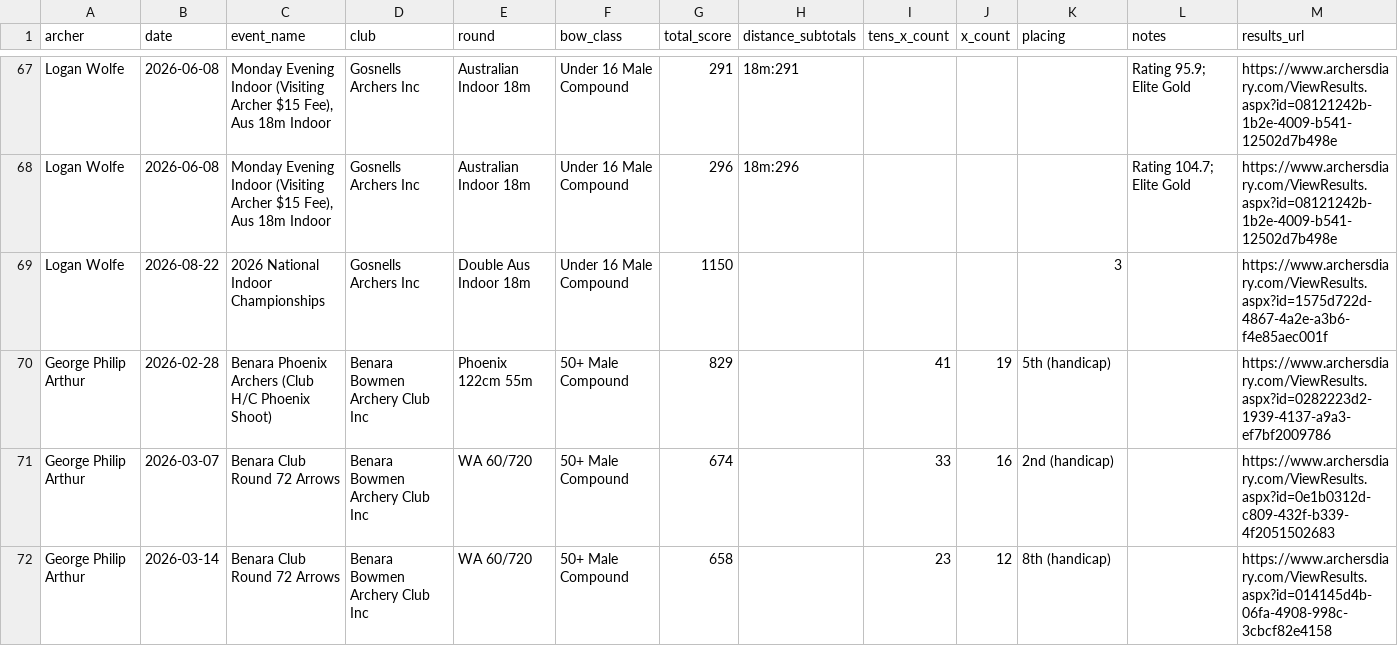
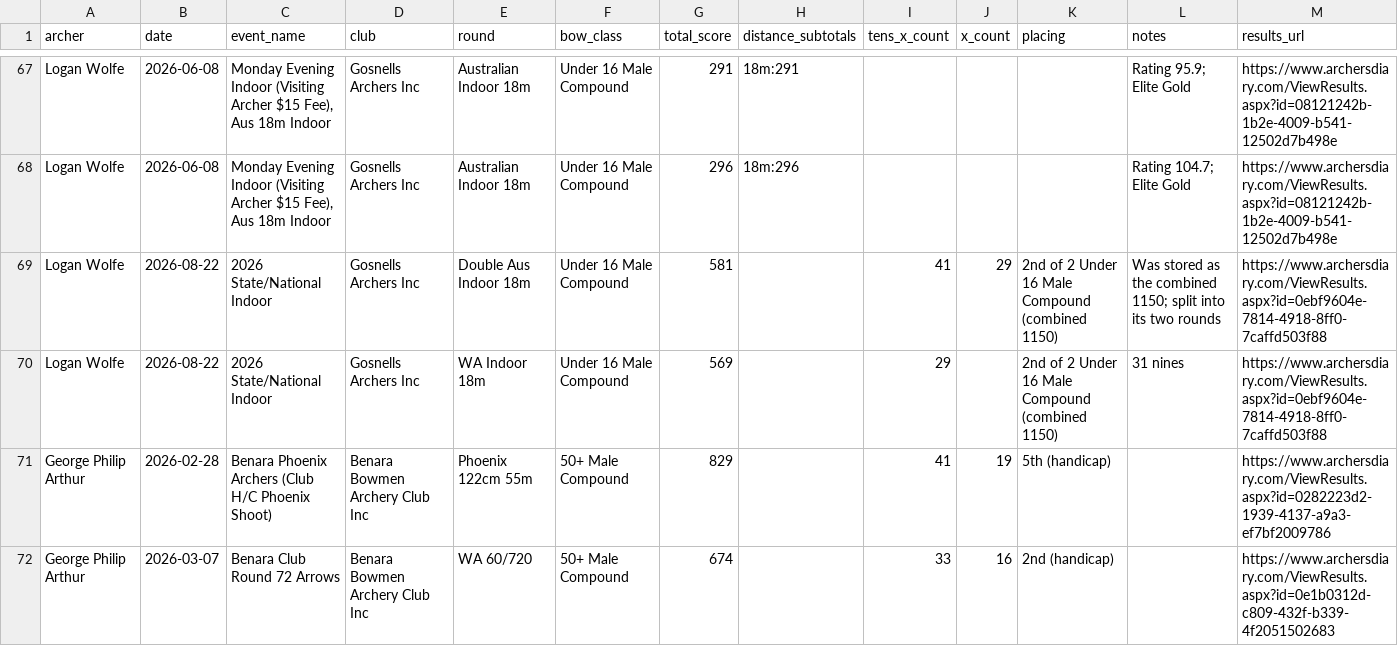
Before and after one commit to nfstride1-ux/scoretool-demo, a CSV file: data/archer_scores.csv, drawn as a sheet; only a part is shown, gaps mark what is left out; the shorter side is filled out with more unchanged rows; the diff names each change by its address in the sheet, - before the commit and + after, or states it on an @@ line.

Commit message:
Stats analytics: filters, season overview, trend+rolling avg+PB stars, PB progression, consistency, distance, round phase, score distribution & 10/X rate, comp vs practice, by club, heatmap, note tags; fix Logan 22 Aug combined 1150 into 581+569

```diff
--- a/data/archer_scores.csv
+++ b/data/archer_scores.csv
-C69 (event_name): 2026 National Indoor Championships
+C69 (event_name): 2026 State/National Indoor
-G69 (total_score): 1150
+G69 (total_score): 581
-I69 (tens_x_count): (empty)
+I69 (tens_x_count): 41
-J69 (x_count): (empty)
+J69 (x_count): 29
-K69 (placing): 3
+K69 (placing): 2nd of 2 Under 16 Male Compound (combined 1150)
-L69 (notes): (empty)
+L69 (notes): Was stored as the combined 1150; split into its two rounds
-M69 (results_url): https://www.archersdiary.com/ViewResults.aspx?id=1575d722d-4867-4a2e-a3b6-f4e85aec001f
+M69 (results_url): https://www.archersdiary.com/ViewResults.aspx?id=0ebf9604e-7814-4918-8ff0-7caffd503f88
+row 70: Logan Wolfe | 2026-08-22 | 2026 State/National Indoor | Gosnells Archers Inc | WA Indoor 18m | Under 16 Male Compound | 569 |  | 29 |  | 2nd of 2 Under 16 Male Compound (combined 1150) | 31 nines | https://www.archersdiary.com/ViewResults.aspx?id=0ebf9604e-7814-4918-8ff0-7caffd503f88
```
Also changed, not shown: 4 other files.
